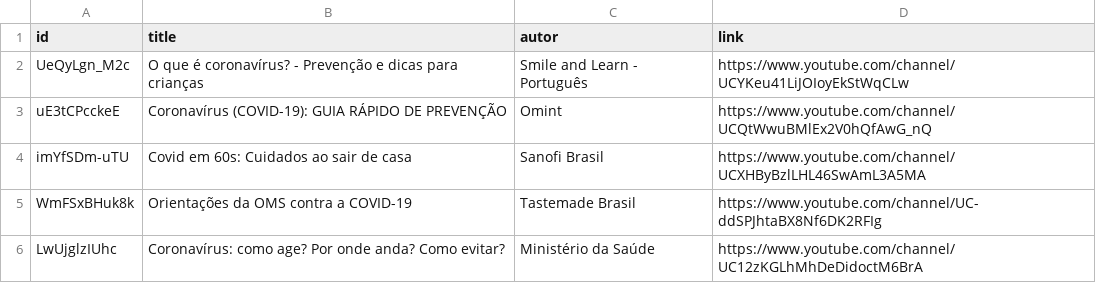
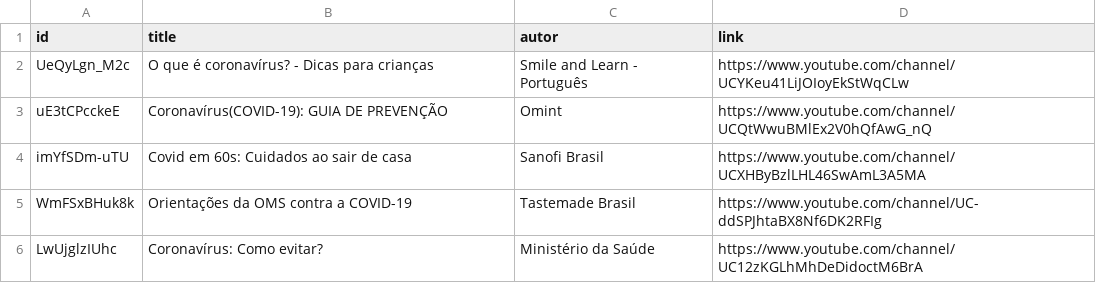
Before and after one commit to Marcos-Vinicius9/APIcovidContador, a CSV file: tabela.csv, drawn as a sheet.

```diff
--- a/tabela.csv
+++ b/tabela.csv
@@ -1,6 +1,6 @@
 id,title,autor,link
-UeQyLgn_M2c,O que é coronavírus? - Prevenção e dicas para crianças,Smile and Learn - Português,https://www.youtube.com/channel/UCYKeu41LiJOIoyEkStWqCLw
-uE3tCPcckeE,Coronavírus (COVID-19): GUIA RÁPIDO DE PREVENÇÃO,Omint,https://www.youtube.com/channel/UCQtWwuBMlEx2V0hQfAwG_nQ
+UeQyLgn_M2c,O que é coronavírus? - Dicas para crianças,Smile and Learn - Português,https://www.youtube.com/channel/UCYKeu41LiJOIoyEkStWqCLw
+uE3tCPcckeE,Coronavírus(COVID-19): GUIA DE PREVENÇÃO,Omint,https://www.youtube.com/channel/UCQtWwuBMlEx2V0hQfAwG_nQ
 imYfSDm-uTU,Covid em 60s: Cuidados ao sair de casa,Sanofi Brasil,https://www.youtube.com/channel/UCXHByBzlLHL46SwAmL3A5MA
 WmFSxBHuk8k,Orientações da OMS contra a COVID-19,Tastemade Brasil,https://www.youtube.com/channel/UC-ddSPJhtaBX8Nf6DK2RFIg
-LwUjglzIUhc,Coronavírus: como age? Por onde anda? Como evitar?,Ministério da Saúde,https://www.youtube.com/channel/UC12zKGLhMhDeDidoctM6BrA
+LwUjglzIUhc,Coronavírus: Como evitar?,Ministério da Saúde,https://www.youtube.com/channel/UC12zKGLhMhDeDidoctM6BrA
```
Also changed, not shown: 6 other files.
